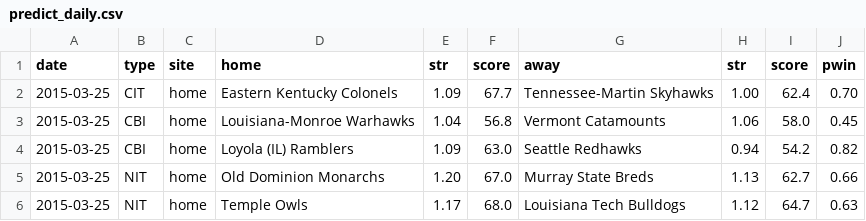
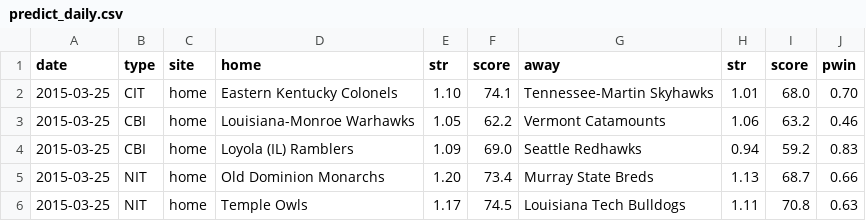
Before and after one commit to octonion/basketball, a CSV file: ncaa_sr/sos/predict_daily.csv, drawn as a sheet.

```diff
--- a/ncaa_sr/sos/predict_daily.csv
+++ b/ncaa_sr/sos/predict_daily.csv
@@ -1,6 +1,6 @@
 date,type,site,home,str,score,away,str,score,pwin
-2015-03-25,CIT,home,Eastern Kentucky Colonels,1.09,67.7,Tennessee-Martin Skyhawks,1.00,62.4,0.70
-2015-03-25,CBI,home,Louisiana-Monroe Warhawks,1.04,56.8,Vermont Catamounts,1.06,58.0,0.45
-2015-03-25,CBI,home,Loyola (IL) Ramblers,1.09,63.0,Seattle Redhawks,0.94,54.2,0.82
-2015-03-25,NIT,home,Old Dominion Monarchs,1.20,67.0,Murray State Breds,1.13,62.7,0.66
-2015-03-25,NIT,home,Temple Owls,1.17,68.0,Louisiana Tech Bulldogs,1.12,64.7,0.63
+2015-03-25,CIT,home,Eastern Kentucky Colonels,1.10,74.1,Tennessee-Martin Skyhawks,1.01,68.0,0.70
+2015-03-25,CBI,home,Louisiana-Monroe Warhawks,1.05,62.2,Vermont Catamounts,1.06,63.2,0.46
+2015-03-25,CBI,home,Loyola (IL) Ramblers,1.09,69.0,Seattle Redhawks,0.94,59.2,0.83
+2015-03-25,NIT,home,Old Dominion Monarchs,1.20,73.4,Murray State Breds,1.13,68.7,0.66
+2015-03-25,NIT,home,Temple Owls,1.17,74.5,Louisiana Tech Bulldogs,1.11,70.8,0.63
```
Also changed, not shown: ncaa_sr/sos/predict_weekly.csv, 22 other files.
